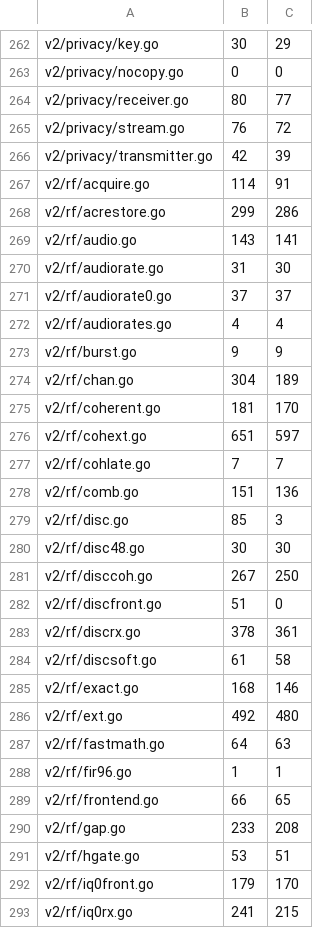
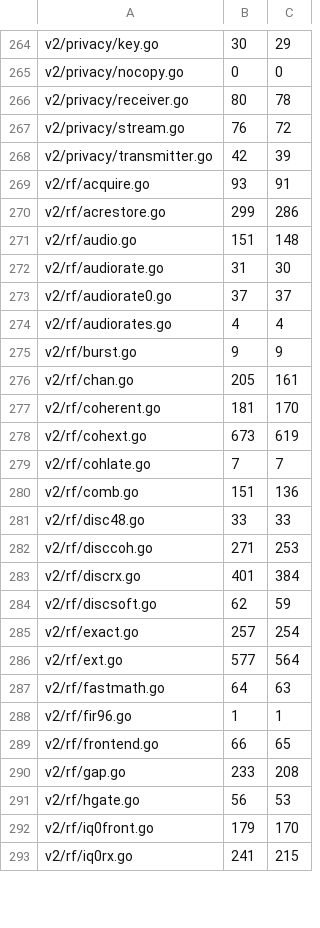
Before and after one commit to USA-RedDragon/dmrgo, a TSV file: .github/coverage-baseline-v2.tsv, drawn as a sheet; only a part is shown, gaps mark what is left out; the diff covers the shown part only.

```diff
--- a/.github/coverage-baseline-v2.tsv
+++ b/.github/coverage-baseline-v2.tsv
@@ -263,8 +265,8 @@ v2/privacy/key.go	30	29
 v2/privacy/nocopy.go	0	0
-v2/privacy/receiver.go	80	77
+v2/privacy/receiver.go	80	78
 v2/privacy/stream.go	76	72
 v2/privacy/transmitter.go	42	39
-v2/rf/acquire.go	114	91
+v2/rf/acquire.go	93	91
 v2/rf/acrestore.go	299	286
-v2/rf/audio.go	143	141
+v2/rf/audio.go	151	148
 v2/rf/audiorate.go	31	30
@@ -273,15 +275,13 @@ v2/rf/audiorates.go	4	4
 v2/rf/burst.go	9	9
-v2/rf/chan.go	304	189
+v2/rf/chan.go	205	161
 v2/rf/coherent.go	181	170
-v2/rf/cohext.go	651	597
+v2/rf/cohext.go	673	619
 v2/rf/cohlate.go	7	7
 v2/rf/comb.go	151	136
-v2/rf/disc.go	85	3
-v2/rf/disc48.go	30	30
-v2/rf/disccoh.go	267	250
-v2/rf/discfront.go	51	0
-v2/rf/discrx.go	378	361
-v2/rf/discsoft.go	61	58
-v2/rf/exact.go	168	146
-v2/rf/ext.go	492	480
+v2/rf/disc48.go	33	33
+v2/rf/disccoh.go	271	253
+v2/rf/discrx.go	401	384
+v2/rf/discsoft.go	62	59
+v2/rf/exact.go	257	254
+v2/rf/ext.go	577	564
 v2/rf/fastmath.go	64	63
@@ -290,3 +290,3 @@ v2/rf/frontend.go	66	65
 v2/rf/gap.go	233	208
-v2/rf/hgate.go	53	51
+v2/rf/hgate.go	56	53
 v2/rf/iq0front.go	179	170
```
Also changed, not shown: 5 added rows and 90 edited cells elsewhere in this file, 1 other file.
